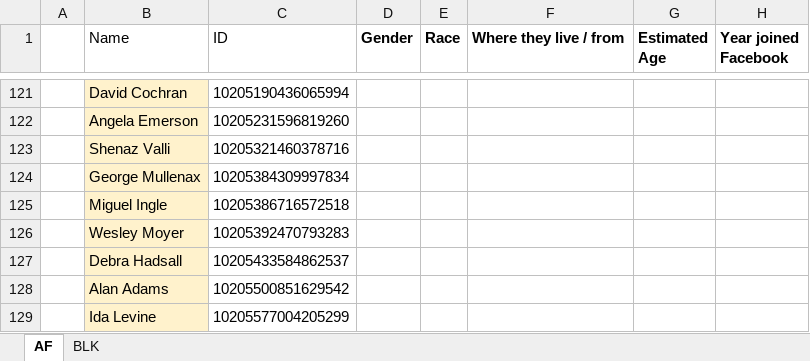
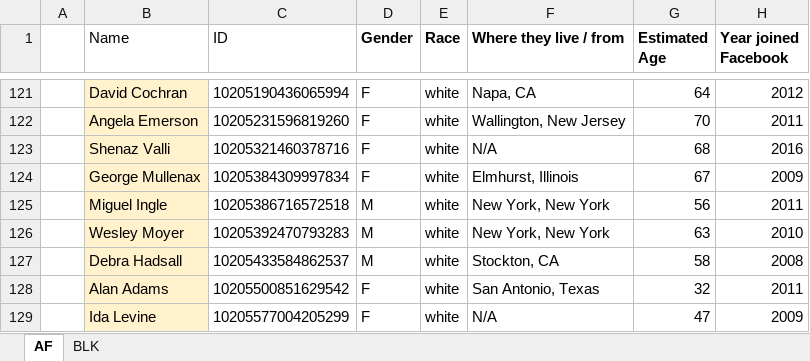
Before and after one commit to LierW/Let-Make-a-better-Lier, an Excel workbook: FB_data.xlsx, sheet AF, drawn as a sheet; only a part is shown, gaps mark what is left out; values as stored, in another font and other column widths than the file's, no borders; the diff covers the shown part only; the diff names each change by its address in the sheet, - before the commit and + after, or states it on an @@ line.

```diff
--- a/FB_data.xlsx (sheet AF)
+++ b/FB_data.xlsx (sheet AF)
-D121:D124 (Gender): (empty)
+D121:D124 (Gender): F
-E121:E129 (Race): (empty)
+E121:E129 (Race): white
-F121 (Where they live / from): (empty)
+F121 (Where they live / from): Napa, CA
-G121 (Estimated Age): (empty)
+G121 (Estimated Age): 64
-H121 (Year joined Facebook): (empty)
+H121 (Year joined Facebook): 2012
-F122 (Where they live / from): (empty)
+F122 (Where they live / from): Wallington, New Jersey
-G122 (Estimated Age): (empty)
+G122 (Estimated Age): 70
-H122 (Year joined Facebook): (empty)
+H122 (Year joined Facebook): 2011
-F123 (Where they live / from): (empty)
+F123 (Where they live / from): N/A
-G123 (Estimated Age): (empty)
+G123 (Estimated Age): 68
-H123 (Year joined Facebook): (empty)
+H123 (Year joined Facebook): 2016
-F124 (Where they live / from): (empty)
+F124 (Where they live / from): Elmhurst, Illinois
-G124 (Estimated Age): (empty)
+G124 (Estimated Age): 67
-H124 (Year joined Facebook): (empty)
+H124 (Year joined Facebook): 2009
-D125:D127 (Gender): (empty)
+D125:D127 (Gender): M
-F125:F126 (Where they live / from): (empty)
+F125:F126 (Where they live / from): New York, New York
-G125 (Estimated Age): (empty)
+G125 (Estimated Age): 56
-H125 (Year joined Facebook): (empty)
+H125 (Year joined Facebook): 2011
-G126 (Estimated Age): (empty)
+G126 (Estimated Age): 63
-H126 (Year joined Facebook): (empty)
+H126 (Year joined Facebook): 2010
-F127 (Where they live / from): (empty)
+F127 (Where they live / from): Stockton, CA
-G127 (Estimated Age): (empty)
+G127 (Estimated Age): 58
-H127 (Year joined Facebook): (empty)
+H127 (Year joined Facebook): 2008
-D128:D129 (Gender): (empty)
+D128:D129 (Gender): F
-F128 (Where they live / from): (empty)
+F128 (Where they live / from): San Antonio, Texas
-G128 (Estimated Age): (empty)
+G128 (Estimated Age): 32
-H128 (Year joined Facebook): (empty)
+H128 (Year joined Facebook): 2011
-F129 (Where they live / from): (empty)
+F129 (Where they live / from): N/A
-G129 (Estimated Age): (empty)
+G129 (Estimated Age): 47
-H129 (Year joined Facebook): (empty)
+H129 (Year joined Facebook): 2009
```
Also changed, not shown: 85 edited cells elsewhere in this sheet, sheet BLK.
